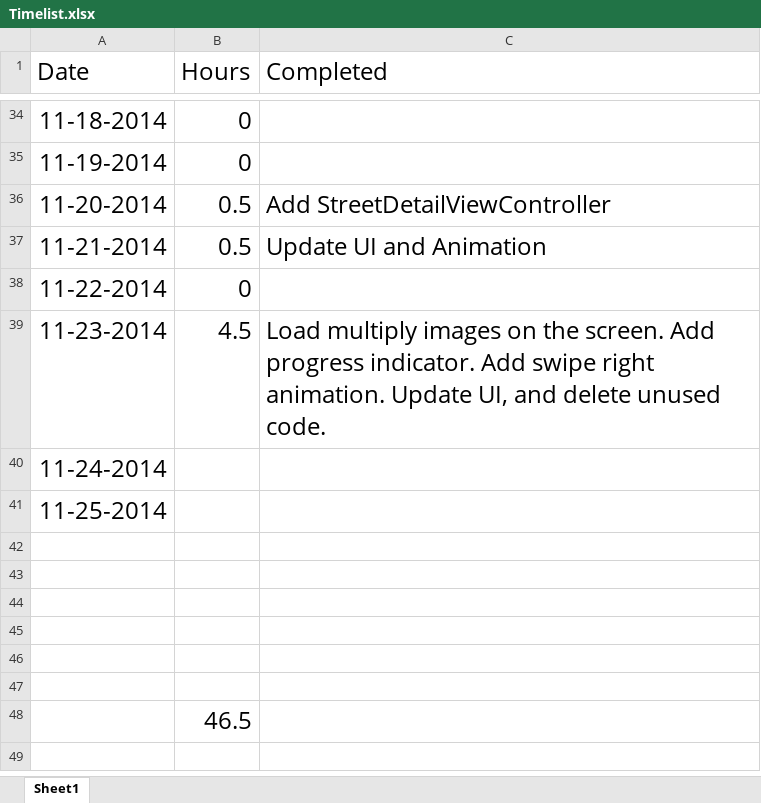
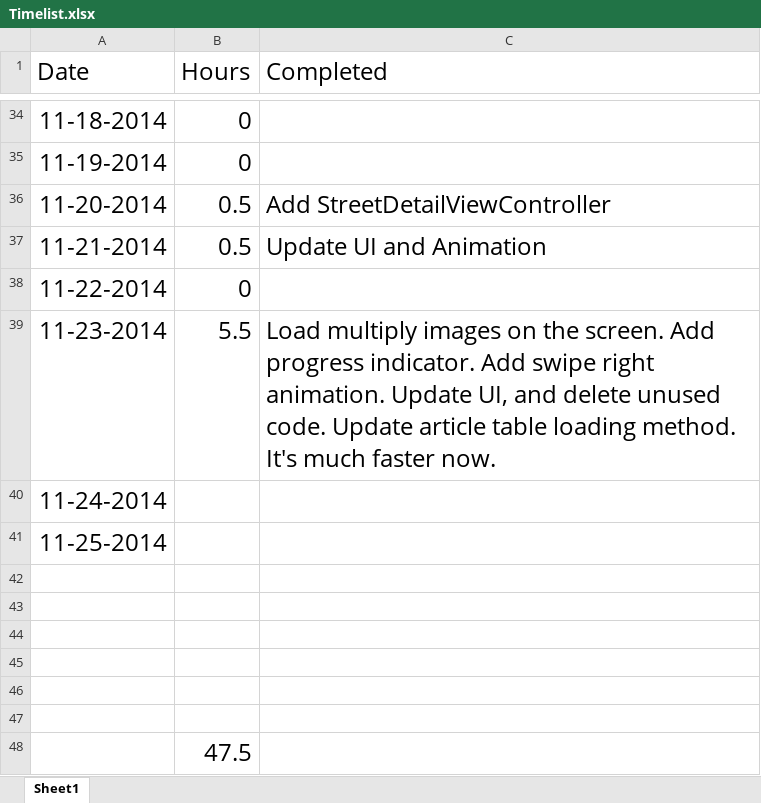
Before and after one commit to yiqin/Voice, an Excel workbook: Timelist.xlsx, sheet Sheet1, drawn as a sheet; only a part is shown, gaps mark what is left out; values as stored, in another font and other column widths than the file's, no borders; the diff names each change by its address in the sheet, - before the commit and + after, or states it on an @@ line.

Commit message:
Update image loading method.

```diff
--- a/Timelist.xlsx (sheet Sheet1)
+++ b/Timelist.xlsx (sheet Sheet1)
-B39 (Hours): 4.5
+B39 (Hours): 5.5
-C39 (Completed): …unused code.
+C39 (Completed): …unused code. Update article table loading method. It's much faster now.
-B48 (Hours): 46.5
+B48 (Hours): 47.5
```
Also changed, not shown: 5 other files.
